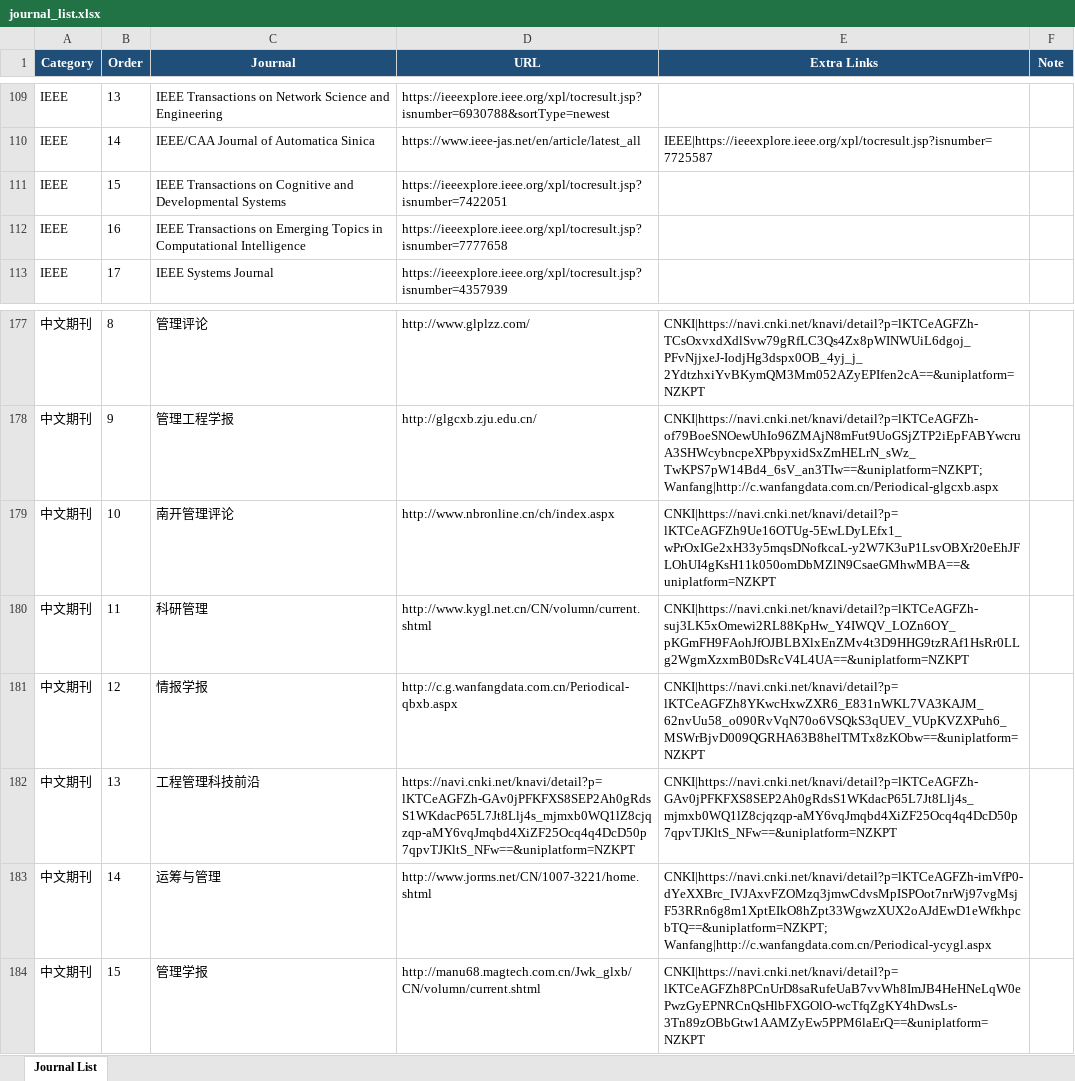
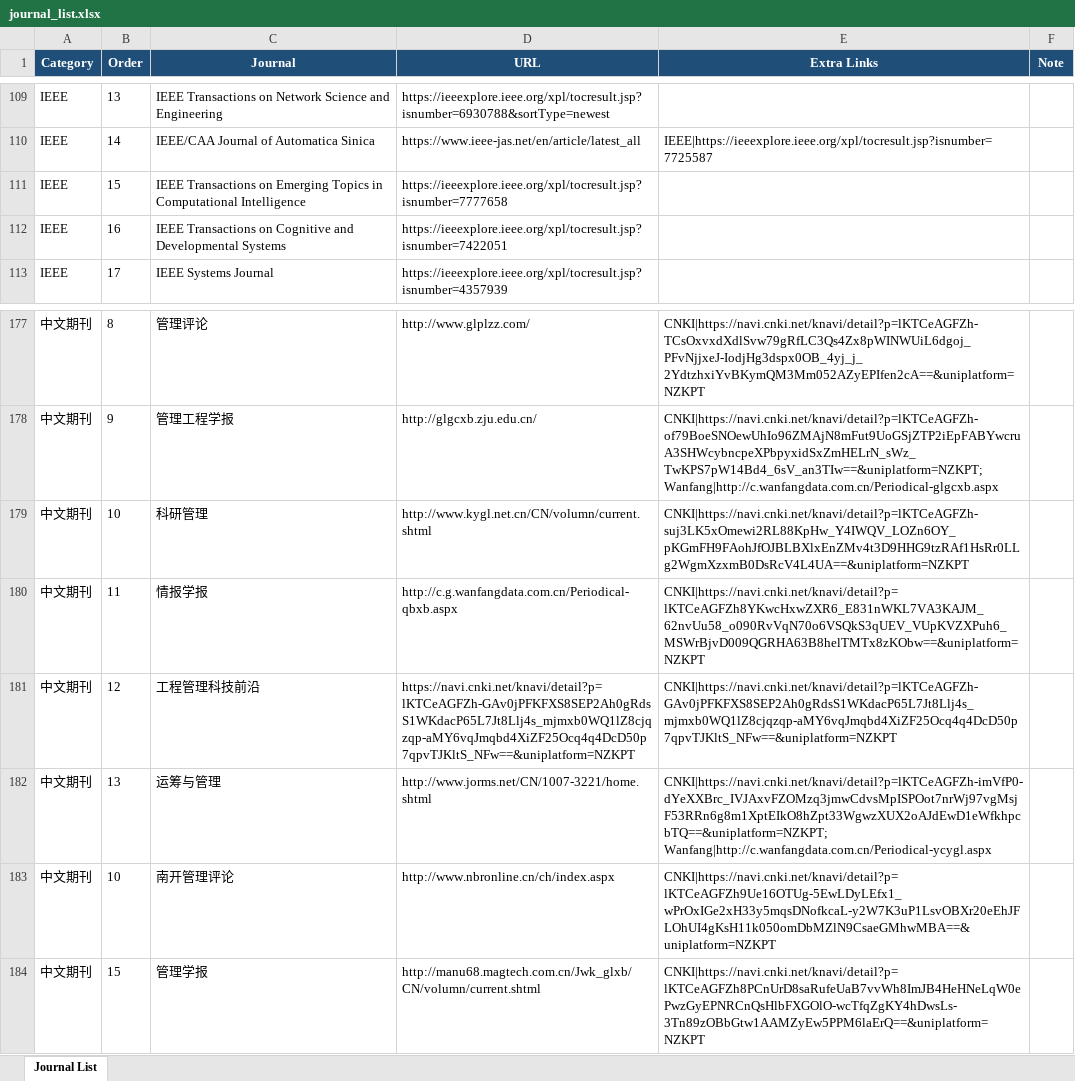
Before and after one commit to dm-dut/dm-dut.github.io, an Excel workbook: journal/journal_list.xlsx, sheet Journal List, drawn as a sheet; only a part is shown, gaps mark what is left out; values as stored, in another font and other column widths than the file's, no borders; table styles not drawn; removed rows and columns are numbered as before the commit, all else as after; the diff names each change by its address in the sheet, - before the commit and + after, or states it on an @@ line.

```diff
--- a/journal/journal_list.xlsx (sheet Journal List)
+++ b/journal/journal_list.xlsx (sheet Journal List)
-row 111: IEEE | 15 | IEEE Transactions on Cognitive and Developmental Systems | https://ieeexplore.ieee.org/xpl/tocresult.jsp?isnumber=7422051
-B111 (Order): 16
+B111 (Order): 15
+row 112: IEEE | 16 | IEEE Transactions on Cognitive and Developmental Systems | https://ieeexplore.ieee.org/xpl/tocresult.jsp?isnumber=7422051
+row 179: 中文期刊 | 10 | 科研管理 | http://www.kygl.net.cn/CN/volumn/current.shtml | CNKI|https://navi.cnki.net/knavi/detail?p=lKTCeAGFZh-suj3LK5xOmewi2RL88KpHw_Y4IWQV_LOZn6OY_pKGmFH9FAohJfOJBLBXlxEnZMv4t3D9HHG9tzRAf1HsRr0LLg2WgmXzxmB0DsRcV4L4UA==&uniplatform=NZKPT
+row 180: 中文期刊 | 11 | 情报学报 | http://c.g.wanfangdata.com.cn/Periodical-qbxb.aspx | CNKI|https://navi.cnki.net/knavi/detail?p=lKTCeAGFZh8YKwcHxwZXR6_E831nWKL7VA3KAJM_62nvUu58_o090RvVqN70o6VSQkS3qUEV_VUpKVZXPuh6_MSWrBjvD009QGRHA63B8helTMTx8zKObw==&uniplatform=NZKPT
+row 181: 中文期刊 | 12 | 工程管理科技前沿 | https://navi.cnki.net/knavi/detail?p=lKTCeAGFZh-GAv0jPFKFXS8SEP2Ah0gRdsS1WKdacP65L7Jt8Llj4s_mjmxb0WQ1lZ8cjqzqp-aMY6vqJmqbd4XiZF25Ocq4q4DcD50p7qpvTJKltS_NFw==&uniplatform=NZKPT | CNKI|https://navi.cnki.net/knavi/detail?p=lKTCeAGFZh-GAv0jPFKFXS8SEP2Ah0gRdsS1WKdacP65L7Jt8Llj4s_mjmxb0WQ1lZ8cjqzqp-aMY6vqJmqbd4XiZF25Ocq4q4DcD50p7qpvTJKltS_NFw==&uniplatform=NZKPT
+row 182: 中文期刊 | 13 | 运筹与管理 | http://www.jorms.net/CN/1007-3221/home.shtml | CNKI|https://navi.cnki.net/knavi/detail?p=lKTCeAGFZh-imVfP0-dYeXXBrc_IVJAxvFZOMzq3jmwCdvsMpISPOot7nrWj97vgMsjF53RRn6g8m1XptEIkO8hZpt33WgwzXUX2oAJdEwD1eWfkhpcbTQ==&uniplatform=NZKPT; Wanfang|http://c.wanfangdata.com.cn/Periodical-ycygl.aspx
-row 180: 中文期刊 | 11 | 科研管理 | http://www.kygl.net.cn/CN/volumn/current.shtml | CNKI|https://navi.cnki.net/knavi/detail?p=lKTCeAGFZh-suj3LK5xOmewi2RL88KpHw_Y4IWQV_LOZn6OY_pKGmFH9FAohJfOJBLBXlxEnZMv4t3D9HHG9tzRAf1HsRr0LLg2WgmXzxmB0DsRcV4L4UA==&uniplatform=NZKPT
-row 181: 中文期刊 | 12 | 情报学报 | http://c.g.wanfangdata.com.cn/Periodical-qbxb.aspx | CNKI|https://navi.cnki.net/knavi/detail?p=lKTCeAGFZh8YKwcHxwZXR6_E831nWKL7VA3KAJM_62nvUu58_o090RvVqN70o6VSQkS3qUEV_VUpKVZXPuh6_MSWrBjvD009QGRHA63B8helTMTx8zKObw==&uniplatform=NZKPT
-row 182: 中文期刊 | 13 | 工程管理科技前沿 | https://navi.cnki.net/knavi/detail?p=lKTCeAGFZh-GAv0jPFKFXS8SEP2Ah0gRdsS1WKdacP65L7Jt8Llj4s_mjmxb0WQ1lZ8cjqzqp-aMY6vqJmqbd4XiZF25Ocq4q4DcD50p7qpvTJKltS_NFw==&uniplatform=NZKPT | CNKI|https://navi.cnki.net/knavi/detail?p=lKTCeAGFZh-GAv0jPFKFXS8SEP2Ah0gRdsS1WKdacP65L7Jt8Llj4s_mjmxb0WQ1lZ8cjqzqp-aMY6vqJmqbd4XiZF25Ocq4q4DcD50p7qpvTJKltS_NFw==&uniplatform=NZKPT
-row 183: 中文期刊 | 14 | 运筹与管理 | http://www.jorms.net/CN/1007-3221/home.shtml | CNKI|https://navi.cnki.net/knavi/detail?p=lKTCeAGFZh-imVfP0-dYeXXBrc_IVJAxvFZOMzq3jmwCdvsMpISPOot7nrWj97vgMsjF53RRn6g8m1XptEIkO8hZpt33WgwzXUX2oAJdEwD1eWfkhpcbTQ==&uniplatform=NZKPT; Wanfang|http://c.wanfangdata.com.cn/Periodical-ycygl.aspx
```
Also changed, not shown: 1 other file.
